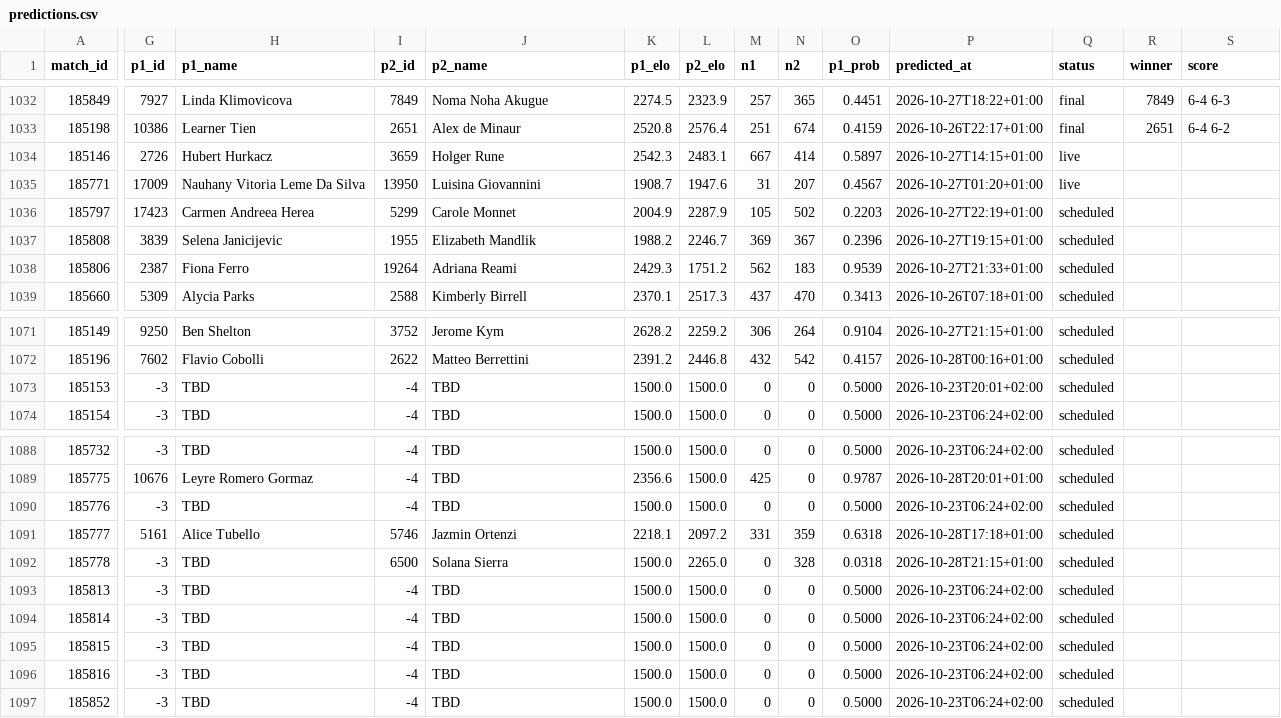
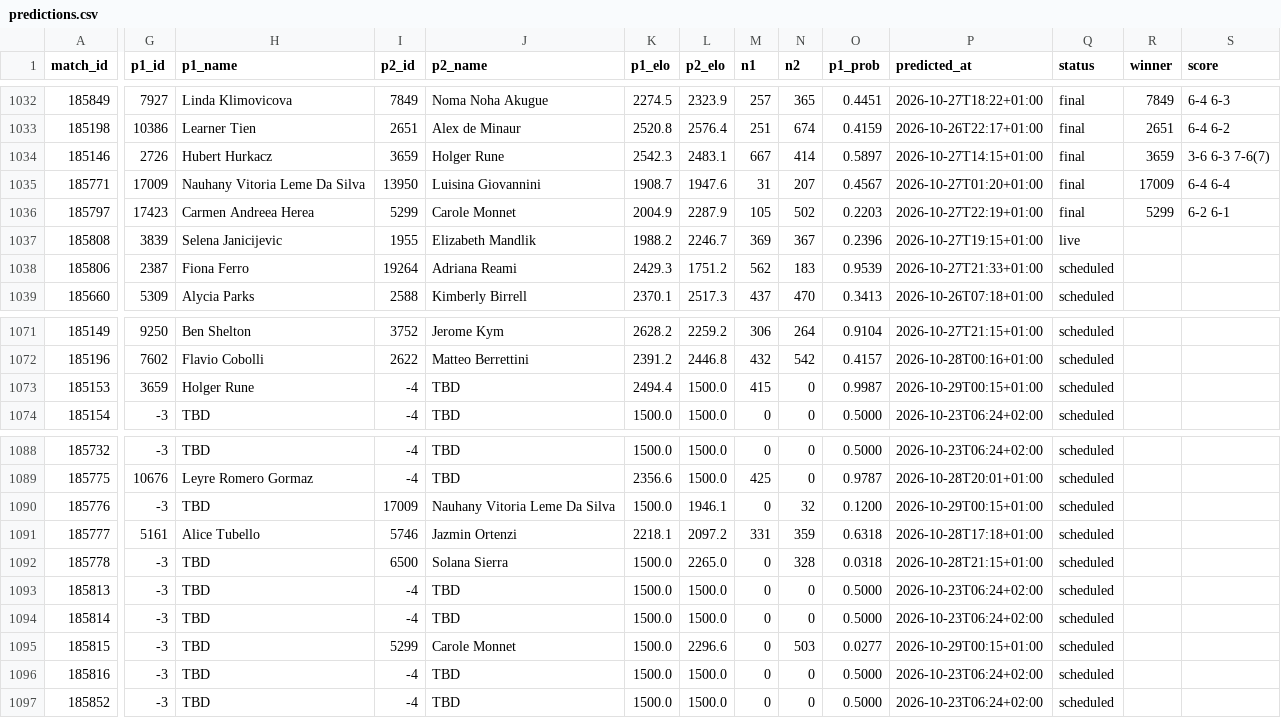
Before and after one commit to Hrivasek/tenis-predikce, a CSV file: data/predictions.csv, drawn as a sheet; only a part is shown, gaps mark what is left out; the diff names each change by its address in the sheet, - before the commit and + after, or states it on an @@ line.

```diff
--- a/data/predictions.csv
+++ b/data/predictions.csv
-Q1034:Q1035 (status): live
+Q1034:Q1035 (status): final
-R1034 (winner): (empty)
+R1034 (winner): 3659
-S1034 (score): (empty)
+S1034 (score): 3-6 6-3 7-6(7)
-R1035 (winner): (empty)
+R1035 (winner): 17009
-S1035 (score): (empty)
+S1035 (score): 6-4 6-4
-Q1036 (status): scheduled
+Q1036 (status): final
-R1036 (winner): (empty)
+R1036 (winner): 5299
-S1036 (score): (empty)
+S1036 (score): 6-2 6-1
-Q1037 (status): scheduled
+Q1037 (status): live
-G1073 (p1_id): -3
+G1073 (p1_id): 3659
-H1073 (p1_name): TBD
+H1073 (p1_name): Holger Rune
-K1073 (p1_elo): 1500.0
+K1073 (p1_elo): 2494.4
-M1073 (n1): 0
+M1073 (n1): 415
-O1073 (p1_prob): 0.5000
+O1073 (p1_prob): 0.9987
-P1073 (predicted_at): 2026-10-23T20:01+02:00
+P1073 (predicted_at): 2026-10-29T00:15+01:00
-I1090 (p2_id): -4
+I1090 (p2_id): 17009
-J1090 (p2_name): TBD
+J1090 (p2_name): Nauhany Vitoria Leme Da Silva
-L1090 (p2_elo): 1500.0
+L1090 (p2_elo): 1946.1
-N1090 (n2): 0
+N1090 (n2): 32
-O1090 (p1_prob): 0.5000
+O1090 (p1_prob): 0.1200
-P1090 (predicted_at): 2026-10-23T06:24+02:00
+P1090 (predicted_at): 2026-10-29T00:15+01:00
-I1095 (p2_id): -4
+I1095 (p2_id): 5299
-J1095 (p2_name): TBD
+J1095 (p2_name): Carole Monnet
-L1095 (p2_elo): 1500.0
+L1095 (p2_elo): 2296.6
-N1095 (n2): 0
+N1095 (n2): 503
-O1095 (p1_prob): 0.5000
+O1095 (p1_prob): 0.0277
-P1095 (predicted_at): 2026-10-23T06:24+02:00
+P1095 (predicted_at): 2026-10-29T00:15+01:00
```
Also changed, not shown: data/espn_atp.csv, data/espn_wta.csv, 1 other file.
